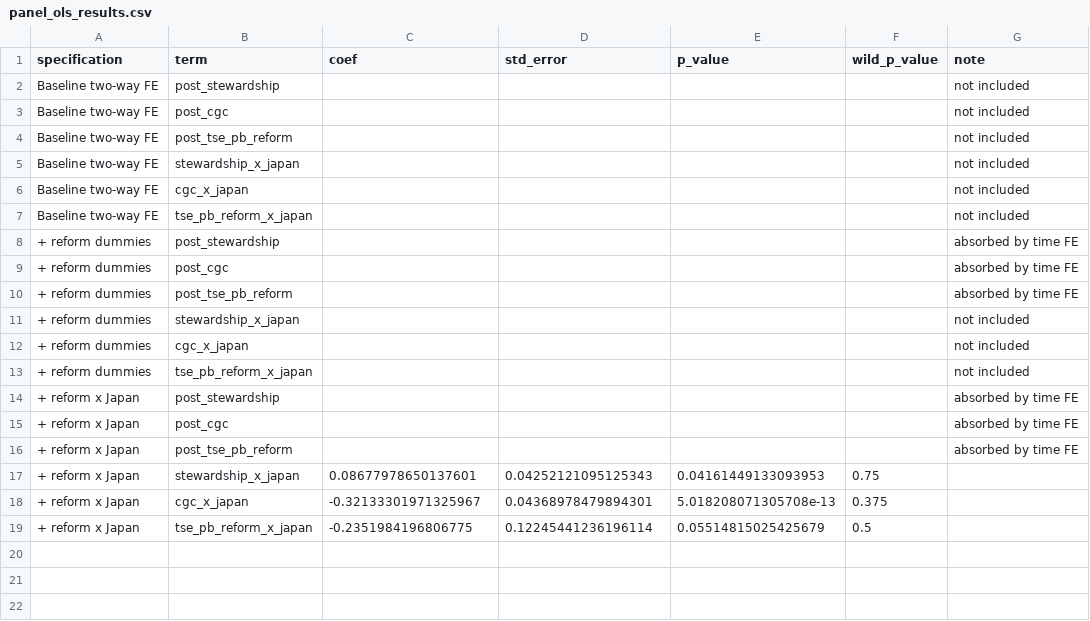
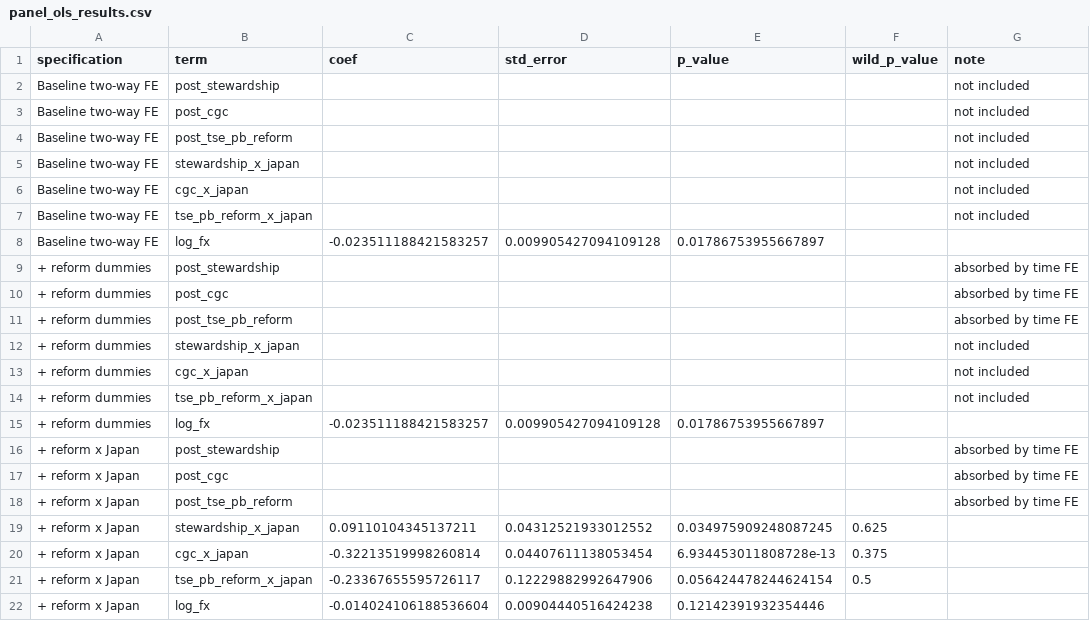
Before and after one commit to dandan002/kor-discount, a CSV file: output/tables/panel_ols_results.csv, drawn as a sheet.

```diff
--- a/output/tables/panel_ols_results.csv
+++ b/output/tables/panel_ols_results.csv
@@ -7,2 +7,3 @@ Baseline two-way FE,cgc_x_japan,,,,,not included
 Baseline two-way FE,tse_pb_reform_x_japan,,,,,not included
+Baseline two-way FE,log_fx,-0.023511188421583257,0.009905427094109128,0.01786753955667897,,
 + reform dummies,post_stewardship,,,,,absorbed by time FE
@@ -13,2 +14,3 @@ Baseline two-way FE,tse_pb_reform_x_japan,,,,,not included
 + reform dummies,tse_pb_reform_x_japan,,,,,not included
++ reform dummies,log_fx,-0.023511188421583257,0.009905427094109128,0.01786753955667897,,
 + reform x Japan,post_stewardship,,,,,absorbed by time FE
@@ -16,4 +18,5 @@ Baseline two-way FE,tse_pb_reform_x_japan,,,,,not included
 + reform x Japan,post_tse_pb_reform,,,,,absorbed by time FE
-+ reform x Japan,stewardship_x_japan,0.08677978650137601,0.04252121095125343,0.04161449133093953,0.75,
-+ reform x Japan,cgc_x_japan,-0.32133301971325967,0.04368978479894301,5.018208071305708e-13,0.375,
-+ reform x Japan,tse_pb_reform_x_japan,-0.2351984196806775,0.12245441236196114,0.05514815025425679,0.5,
++ reform x Japan,stewardship_x_japan,0.09110104345137211,0.04312521933012552,0.034975909248087245,0.625,
++ reform x Japan,cgc_x_japan,-0.32213519998260814,0.04407611138053454,6.934453011808728e-13,0.375,
++ reform x Japan,tse_pb_reform_x_japan,-0.23367655595726117,0.12229882992647906,0.056424478244624154,0.5,
++ reform x Japan,log_fx,-0.014024106188536604,0.00904440516424238,0.12142391932354446,,
```
Also changed, not shown: output/robustness/synthetic_control_gap.csv, 32 other files.
